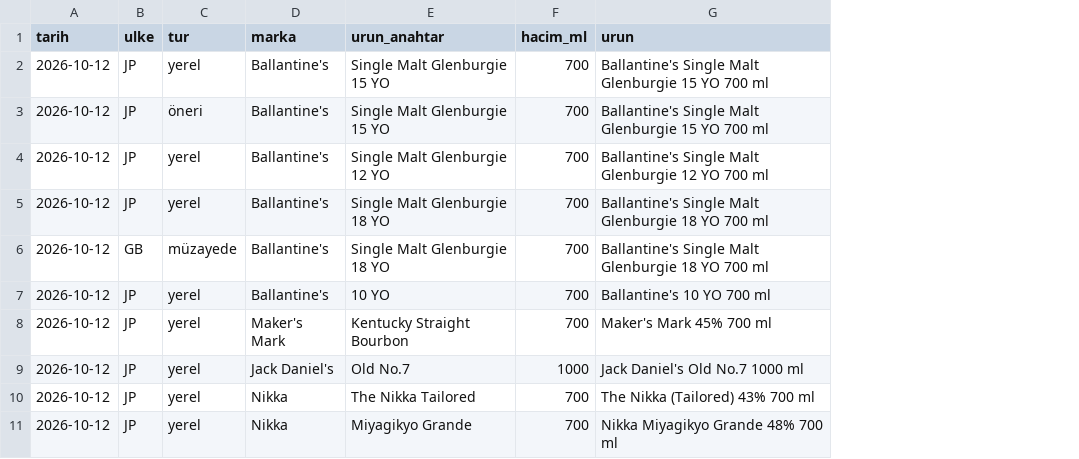
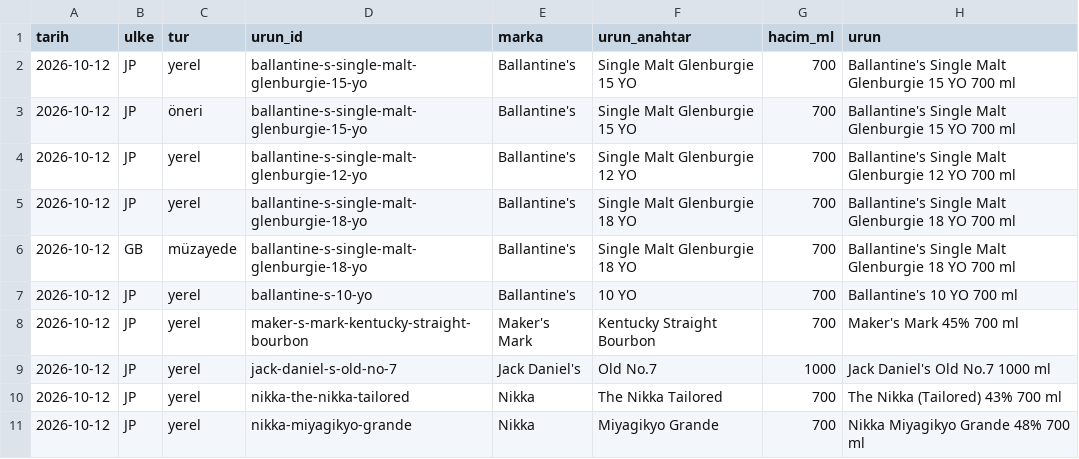
Before and after one commit to niedy707/Duty-Free-Map, a CSV file: piyasa.csv, drawn as a sheet; only a part is shown; the diff names each change by its address in the sheet, - before the commit and + after, or states it on an @@ line.

```diff
--- a/piyasa.csv
+++ b/piyasa.csv
+column D (urun_id), rows 2-11: ballantine-s-single-malt-glenburgie-15-yo | ballantine-s-single-malt-glenburgie-15-yo | ballantine-s-single-malt-glenburgie-12-yo | ballantine-s-single-malt-glenburgie-18-yo | ballantine-s-single-malt-glenburgie-18-yo | ballantine-s-10-yo | maker-s-mark-kentucky-straight-bourbon | jack-daniel-s-old-no-7 | nikka-the-nikka-tailored | nikka-miyagikyo-grande
```
Also changed, not shown: yerler.csv, 15 other files.
